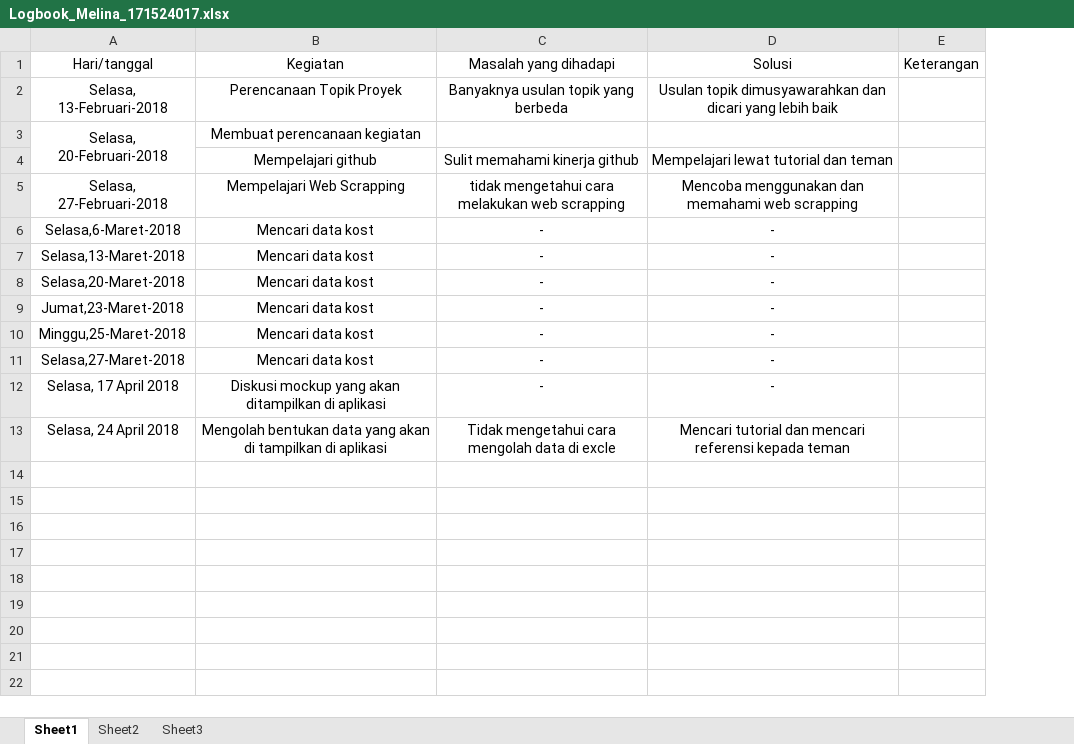
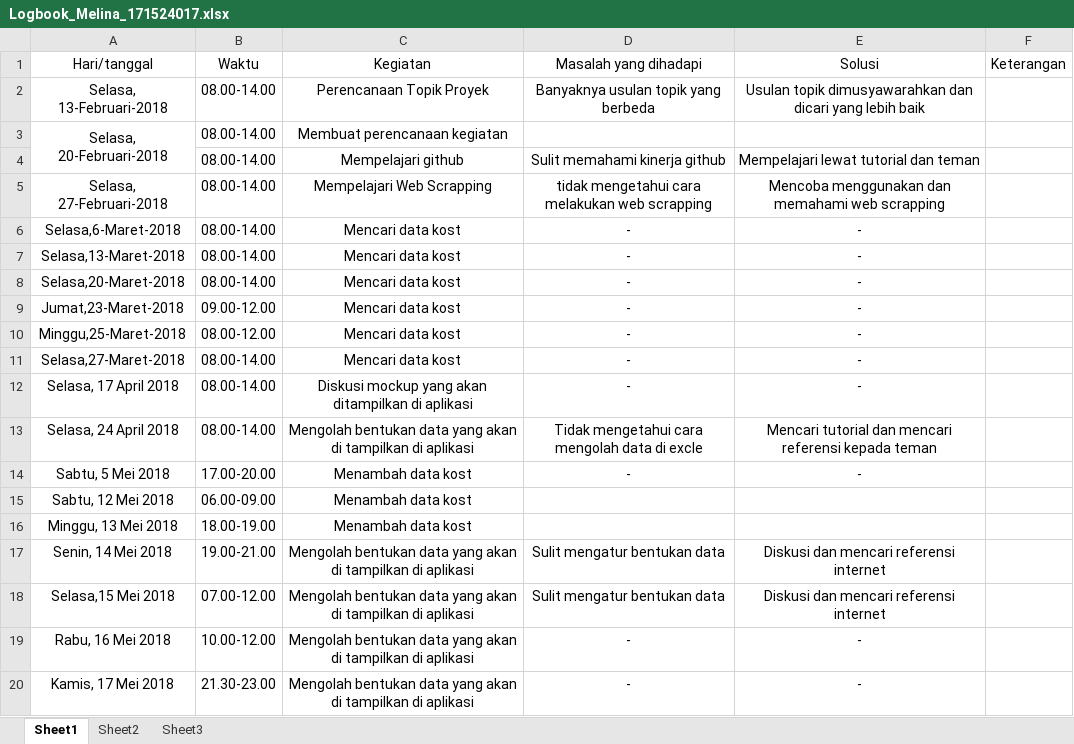
Before and after one commit to fadlytr/Proyek1_Kosqu, an Excel workbook: Logbook/Logbook_Melina_171524017.xlsx, sheet Sheet1, drawn as a sheet; values as stored, in another font and other column widths than the file's, no borders; the diff names each change by its address in the sheet, - before the commit and + after, or states it on an @@ line.

Commit message:
update

```diff
--- a/Logbook/Logbook_Melina_171524017.xlsx (sheet Sheet1)
+++ b/Logbook/Logbook_Melina_171524017.xlsx (sheet Sheet1)
+column B (Waktu), rows 2-13: 08.00-14.00 | 08.00-14.00 | 08.00-14.00 | 08.00-14.00 | 08.00-14.00 | 08.00-14.00 | 08.00-14.00 | 09.00-12.00 | 08.00-12.00 | 08.00-14.00 | 08.00-14.00 | 08.00-14.00
+row 14: Sabtu, 5 Mei 2018 | 17.00-20.00 | Menambah data kost | - | -
+row 15: Sabtu, 12 Mei 2018 | 06.00-09.00 | Menambah data kost
+row 16: Minggu, 13 Mei 2018 | 18.00-19.00 | Menambah data kost
+row 17: Senin, 14 Mei 2018 | 19.00-21.00 | Mengolah bentukan data yang akan di tampilkan di aplikasi | Sulit mengatur bentukan data | Diskusi dan mencari referensi internet
+row 18: Selasa,15 Mei 2018 | 07.00-12.00 | Mengolah bentukan data yang akan di tampilkan di aplikasi | Sulit mengatur bentukan data | Diskusi dan mencari referensi internet
+row 19: Rabu, 16 Mei 2018 | 10.00-12.00 | Mengolah bentukan data yang akan di tampilkan di aplikasi | - | -
+row 20: Kamis, 17 Mei 2018 | 21.30-23.00 | Mengolah bentukan data yang akan di tampilkan di aplikasi | - | -
```
